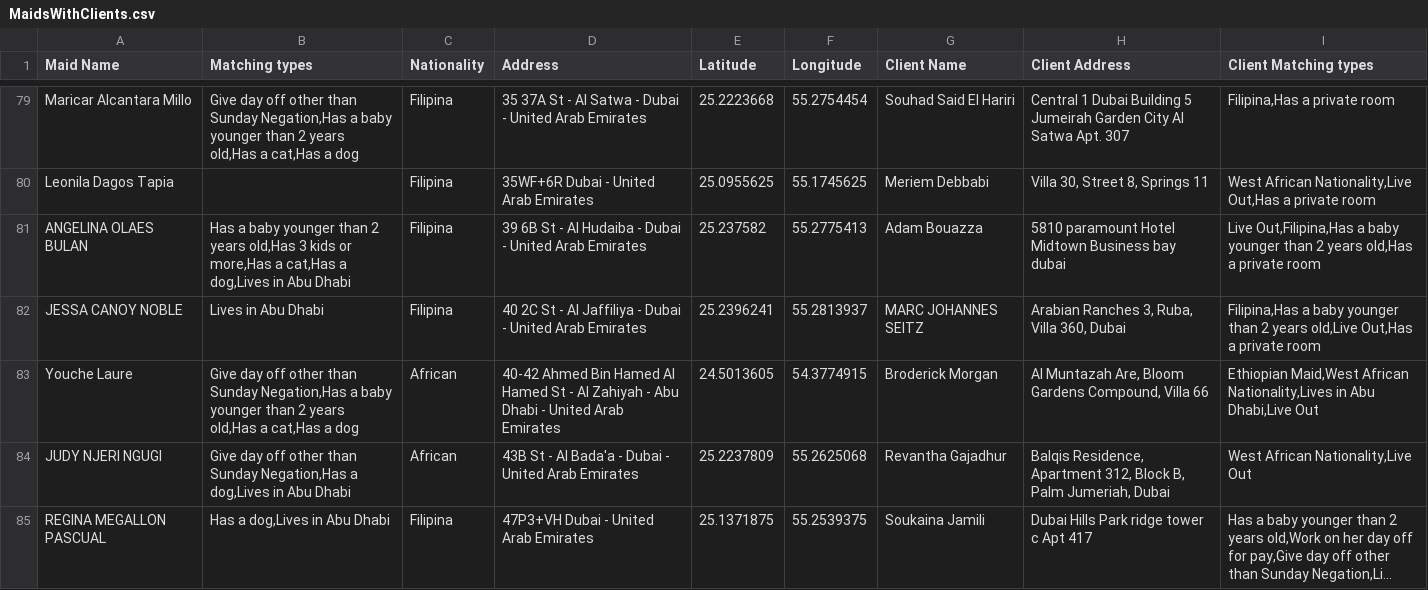
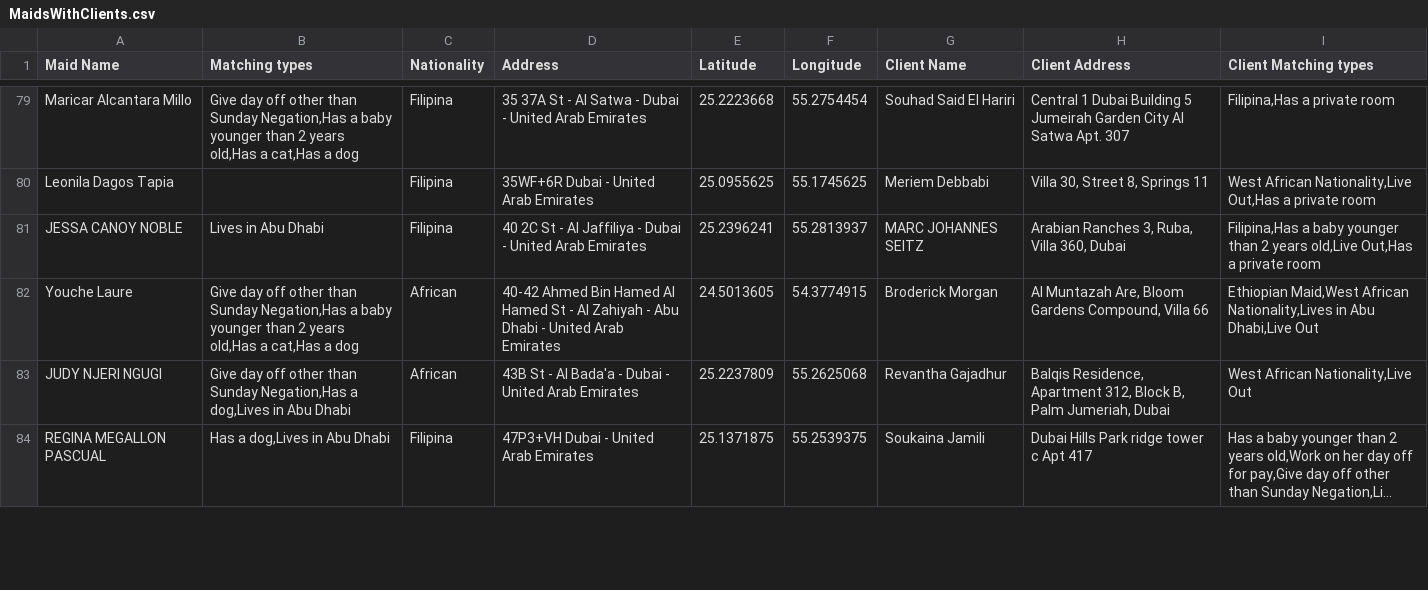
Before and after one commit to charbelchdid/map, a CSV file: MaidsWithClients.csv, drawn as a sheet; only a part is shown, gaps mark what is left out; long unchanged cells end in …; the diff covers the shown part only.

Commit message:
Update MaidsWithClients.csv - 2025-07-03T21:44:29.440Z

```diff
--- a/MaidsWithClients.csv
+++ b/MaidsWithClients.csv
@@ -112,3 +115,2 @@ Maricar Alcantara Millo,"Give day off other than Sunday Negation,Has a baby youn
 Leonila Dagos Tapia,,Filipina,35WF+6R Dubai - United Arab Emirates,25.0955625,55.1745625,Meriem Debbabi,"Villa 30, Street 8, Springs 11","West African Nationality,Live Out,Has a private room"
-ANGELINA OLAES BULAN,"Has a baby younger than 2 years old,Has 3 kids or more,Has a cat,Has a dog,Lives in Abu Dhabi",Filipina,39 6B St - Al Hudaiba - Dubai - United Arab Emirates,25.237582,55.2775413,Adam Bouazza,5810 paramount Hotel Midtown  Business bay dubai,"Live Out,Filipina,Has a baby younger than 2 years old,Has a private room"
 JESSA CANOY NOBLE,Lives in Abu Dhabi,Filipina,40 2C St - Al Jaffiliya - Dubai - United Arab Emirates,25.2396241,55.2813937,MARC JOHANNES SEITZ,"Arabian Ranches 3, Ruba, Villa 360, Dubai","Filipina,Has a baby younger than 2 years old,Live Out,Has a private room"
```
Also changed, not shown: 7 added rows, 7 removed rows and 11 edited cells elsewhere in this file.
